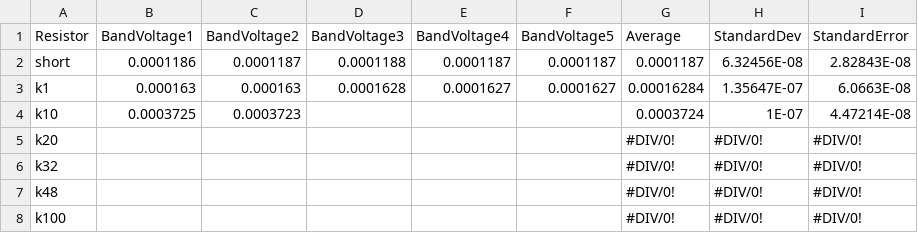
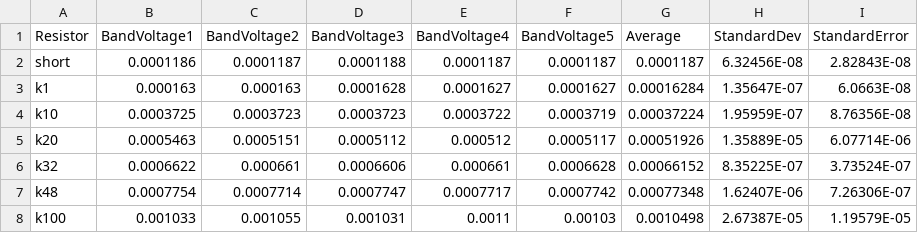
Before and after one commit to allenmadd/JohnsonNoise128AL, a CSV file: experiment2data2.csv, drawn as a sheet.

```diff
--- a/experiment2data2.csv
+++ b/experiment2data2.csv
@@ -3,6 +3,6 @@ short,0.0001186,0.0001187,0.0001188,0.0001187,0.0001187,0.0001187,6.32456E-08,2.
 k1,0.000163,0.000163,0.0001628,0.0001627,0.0001627,0.00016284,1.35647E-07,6.0663E-08
-k10,0.0003725,0.0003723,,,,0.0003724,1E-07,4.47214E-08
-k20,,,,,,#DIV/0!,#DIV/0!,#DIV/0!
-k32,,,,,,#DIV/0!,#DIV/0!,#DIV/0!
-k48,,,,,,#DIV/0!,#DIV/0!,#DIV/0!
-k100,,,,,,#DIV/0!,#DIV/0!,#DIV/0!
+k10,0.0003725,0.0003723,0.0003723,0.0003722,0.0003719,0.00037224,1.95959E-07,8.76356E-08
+k20,0.0005463,0.0005151,0.0005112,0.000512,0.0005117,0.00051926,1.35889E-05,6.07714E-06
+k32,0.0006622,0.000661,0.0006606,0.000661,0.0006628,0.00066152,8.35225E-07,3.73524E-07
+k48,0.0007754,0.0007714,0.0007747,0.0007717,0.0007742,0.00077348,1.62407E-06,7.26306E-07
+k100,0.001033,0.001055,0.001031,0.0011,0.00103,0.0010498,2.67387E-05,1.19579E-05
```
Also changed, not shown: experiment3data2.csv, 9 other files.
